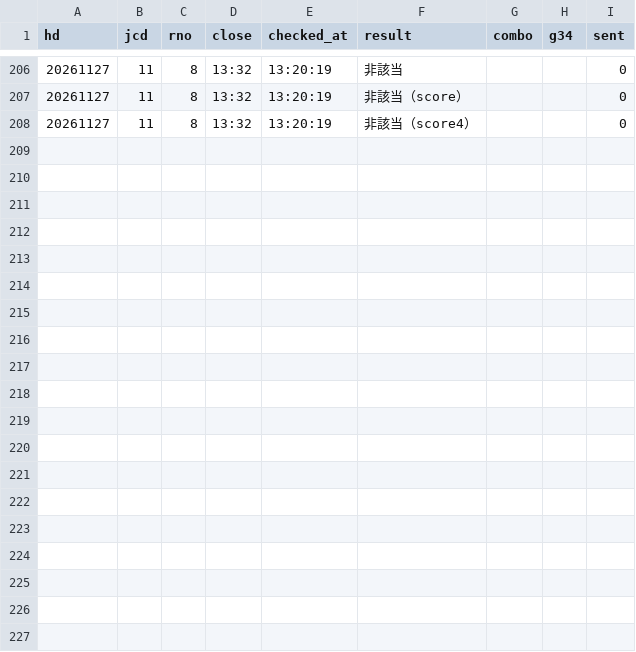
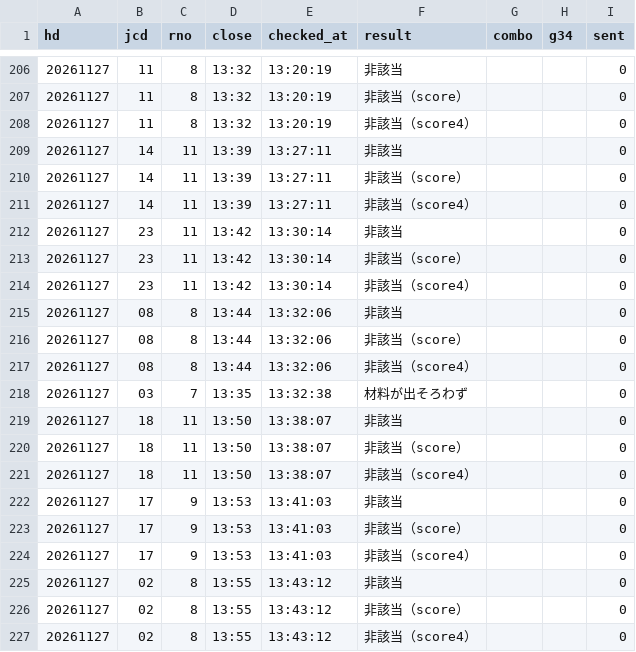
Before and after one commit to tatumibanno-arch/verbose-engine, a CSV file: data/live/log/20261127_s0_lapone.csv, drawn as a sheet; only a part is shown, gaps mark what is left out.

```diff
--- a/data/live/log/20261127_s0_lapone.csv
+++ b/data/live/log/20261127_s0_lapone.csv
@@ -208 +208,20 @@ hd,jcd,rno,close,checked_at,result,combo,g34,sent
 20261127,11,8,13:32,13:20:19,非該当（score4）,,,0
+20261127,14,11,13:39,13:27:11,非該当,,,0
+20261127,14,11,13:39,13:27:11,非該当（score）,,,0
+20261127,14,11,13:39,13:27:11,非該当（score4）,,,0
+20261127,23,11,13:42,13:30:14,非該当,,,0
+20261127,23,11,13:42,13:30:14,非該当（score）,,,0
+20261127,23,11,13:42,13:30:14,非該当（score4）,,,0
+20261127,08,8,13:44,13:32:06,非該当,,,0
+20261127,08,8,13:44,13:32:06,非該当（score）,,,0
+20261127,08,8,13:44,13:32:06,非該当（score4）,,,0
+20261127,03,7,13:35,13:32:38,材料が出そろわず,,,0
+20261127,18,11,13:50,13:38:07,非該当,,,0
+20261127,18,11,13:50,13:38:07,非該当（score）,,,0
+20261127,18,11,13:50,13:38:07,非該当（score4）,,,0
+20261127,17,9,13:53,13:41:03,非該当,,,0
+20261127,17,9,13:53,13:41:03,非該当（score）,,,0
+20261127,17,9,13:53,13:41:03,非該当（score4）,,,0
+20261127,02,8,13:55,13:43:12,非該当,,,0
+20261127,02,8,13:55,13:43:12,非該当（score）,,,0
+20261127,02,8,13:55,13:43:12,非該当（score4）,,,0
```
Also changed, not shown: data/live/log/20261127_s0.csv, data/live/log/20261127_s0_oriten.csv, 3 other files.
